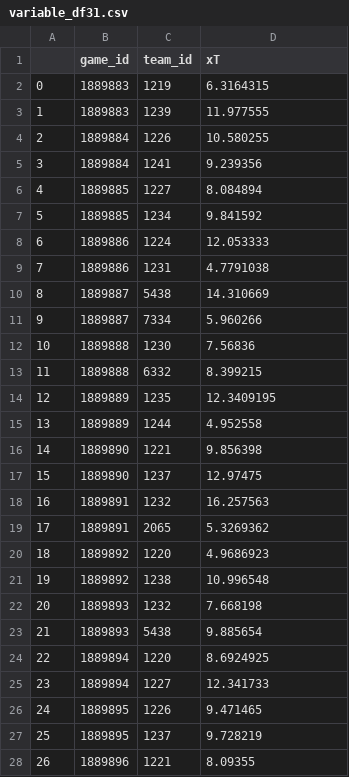
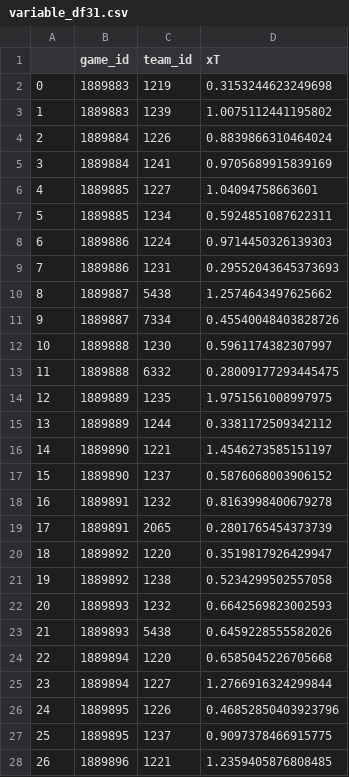
Before and after one commit to JAmerico1898/laboratorio-match-analysis-2025, a CSV file: variable_df31.csv, drawn as a sheet; only a part is shown; the diff covers the shown part only.

```diff
--- a/variable_df31.csv
+++ b/variable_df31.csv
@@ -1,28 +1,28 @@
 ,game_id,team_id,xT
-0,1889883,1219,6.3164315
-1,1889883,1239,11.977555
-2,1889884,1226,10.580255
-3,1889884,1241,9.239356
-4,1889885,1227,8.084894
-5,1889885,1234,9.841592
-6,1889886,1224,12.053333
-7,1889886,1231,4.7791038
-8,1889887,5438,14.310669
-9,1889887,7334,5.960266
-10,1889888,1230,7.56836
-11,1889888,6332,8.399215
-12,1889889,1235,12.3409195
-13,1889889,1244,4.952558
-14,1889890,1221,9.856398
-15,1889890,1237,12.97475
-16,1889891,1232,16.257563
-17,1889891,2065,5.3269362
-18,1889892,1220,4.9686923
-19,1889892,1238,10.996548
-20,1889893,1232,7.668198
-21,1889893,5438,9.885654
-22,1889894,1220,8.6924925
-23,1889894,1227,12.341733
-24,1889895,1226,9.471465
-25,1889895,1237,9.728219
-26,1889896,1221,8.09355
+0,1889883,1219,0.3153244623249698
+1,1889883,1239,1.0075112441195802
+2,1889884,1226,0.8839866310464024
+3,1889884,1241,0.9705689915839169
+4,1889885,1227,1.04094758663601
+5,1889885,1234,0.5924851087622311
+6,1889886,1224,0.9714450326139303
+7,1889886,1231,0.29552043645373693
+8,1889887,5438,1.2574643497625662
+9,1889887,7334,0.45540048403828726
+10,1889888,1230,0.5961174382307997
+11,1889888,6332,0.28009177293445475
+12,1889889,1235,1.9751561008997975
+13,1889889,1244,0.3381172509342112
+14,1889890,1221,1.4546273585151197
+15,1889890,1237,0.5876068003906152
+16,1889891,1232,0.8163998400679278
+17,1889891,2065,0.2801765454373739
+18,1889892,1220,0.3519817926429947
+19,1889892,1238,0.5234299502557058
+20,1889893,1232,0.6642569823002593
+21,1889893,5438,0.6459228555582026
+22,1889894,1220,0.6585045226705668
+23,1889894,1227,1.2766916324299844
+24,1889895,1226,0.46852850403923796
+25,1889895,1237,0.9097378466915775
+26,1889896,1221,1.2359405876808485
```
Also changed, not shown: 73 edited cells elsewhere in this file, variable_df24.csv, variable_df6.csv, 56 other files.
